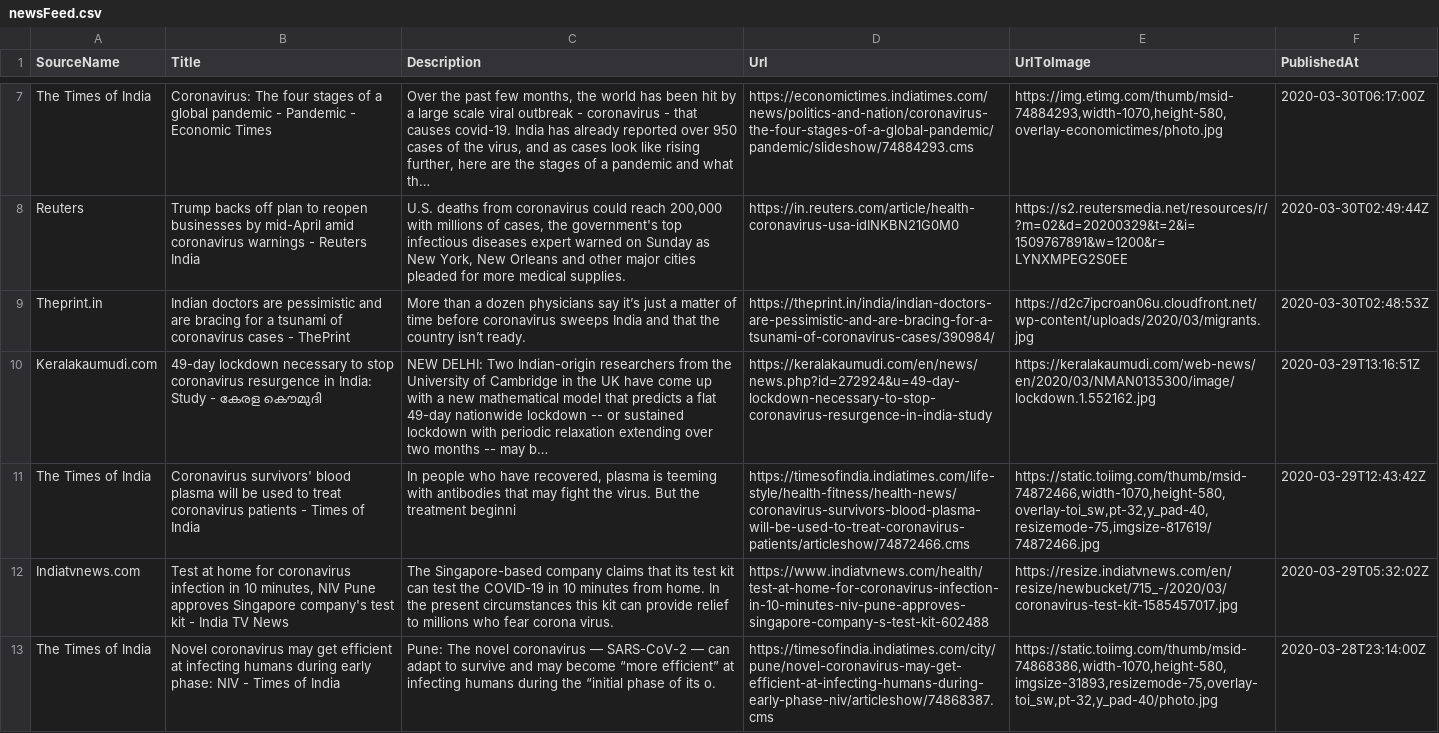
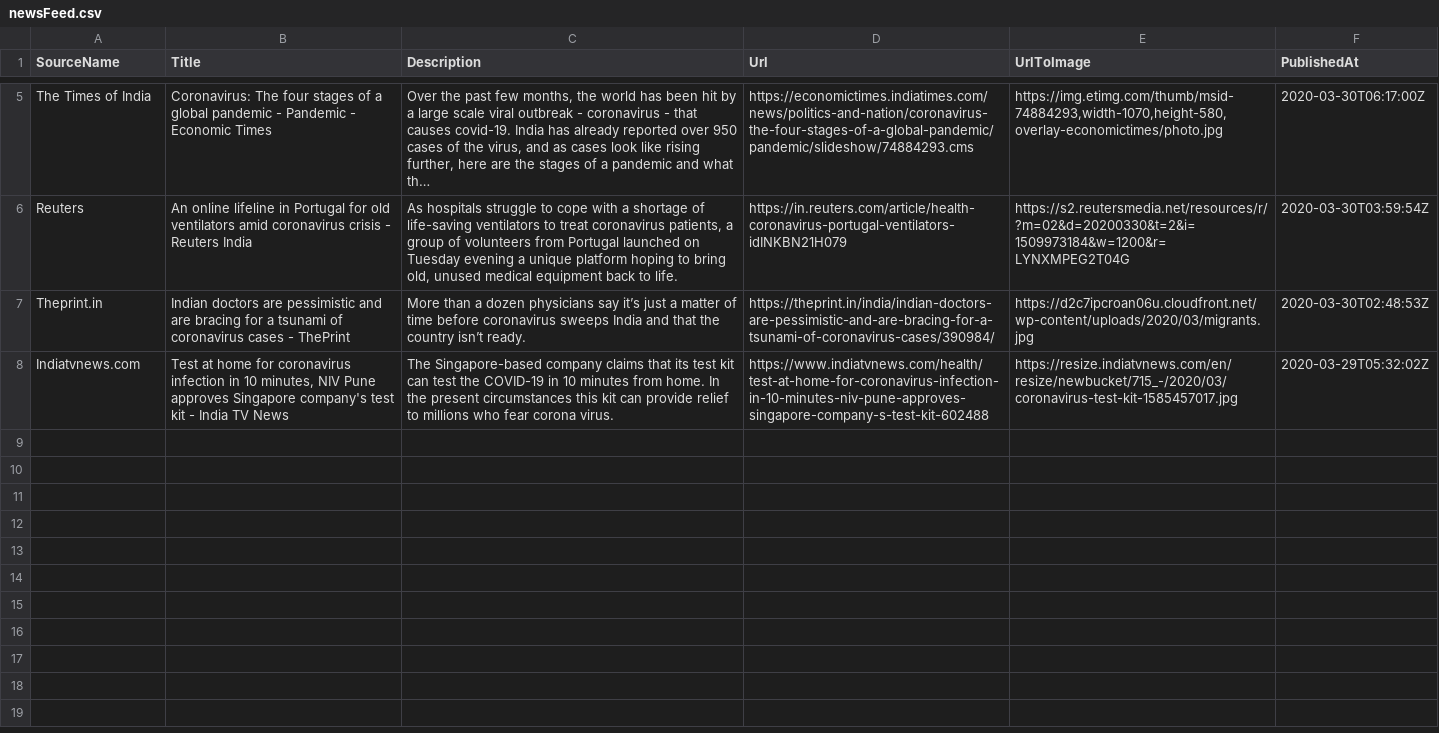
Before and after one commit to PritiShaw/Covid-19-India, a CSV file: src/data/newsFeed.csv, drawn as a sheet; only a part is shown, gaps mark what is left out; removed rows and columns are numbered as before the commit, all else as after; the diff covers the shown part only; the diff names each change by its address in the sheet, - before the commit and + after, or states it on an @@ line.

Commit message:
Stats Bot pushed at 30-03-2020_07:00PM IST

```diff
--- a/src/data/newsFeed.csv
+++ b/src/data/newsFeed.csv
-B6 (Title): Trump backs off plan to reopen businesses by mid-April amid coronavirus warnings - Reuters…
+B6 (Title): An online lifeline in Portugal for old ventilators amid coronavirus crisis - Reuters…
-C6 (Description): U.S. deaths from coronavirus could reach 200,000 with millions of cases, the government's top infectious diseases expert warned on Sunday as New York, New Orleans and other major cities pleaded for more medical supplies.
+C6 (Description): As hospitals struggle to cope with a shortage of life-saving ventilators to treat coronavirus patients, a group of volunteers from Portugal launched on Tuesday evening a unique platform hoping to bring old, unused medical equipment back to life.
-D6 (Url): https://in.reuters.com/article/health-coronavirus-usa-idINKBN21G0M0
+D6 (Url): https://in.reuters.com/article/health-coronavirus-portugal-ventilators-idINKBN21H079
-E6 (UrlToImage): https://s2.reutersmedia.net/resources/r/?m=02&d=20200329&t=2&i=1509767891&w=1200&r=LYNXMPEG2S0EE
+E6 (UrlToImage): https://s2.reutersmedia.net/resources/r/?m=02&d=20200330&t=2&i=1509973184&w=1200&r=LYNXMPEG2T04G
-F6 (PublishedAt): 2020-03-30T02:49:44Z
+F6 (PublishedAt): 2020-03-30T03:59:54Z
-row 10: Keralakaumudi.com | 49-day lockdown necessary to stop coronavirus resurgence in India: Study - കേരള കൌമുദി | NEW DELHI: Two Indian-origin researchers from the University of Cambridge in the UK have come up with a new mathematical model that predicts a flat 49-day nationwide lockdown -- or sustained lockdown with periodic relaxation extending over two months -- may b… | https://keralakaumudi.com/en/news/news.php?id=272924&u=49-day-lockdown-necessary-to-stop-coronavirus-resurgence-in-india-study | https://keralakaumudi.com/web-news/en/2020/03/NMAN0135300/image/lockdown.1.552162.jpg | 2020-03-29T13:16:51Z
-row 11: The Times of India | Coronavirus survivors' blood plasma will be used to treat coronavirus patients - Times of India | In people who have recovered, plasma is teeming with antibodies that may fight the virus. But the treatment beginni | https://timesofindia.indiatimes.com/life-style/health-fitness/health-news/coronavirus-survivors-blood-plasma-will-be-used-to-treat-coronavirus-patients/articleshow/74872466.cms | https://static.toiimg.com/thumb/msid-74872466,width-1070,height-580,overlay-toi_sw,pt-32,y_pad-40,resizemode-75,imgsize-817619/74872466.jpg | 2020-03-29T12:43:42Z
-row 13: The Times of India | Novel coronavirus may get efficient at infecting humans during early phase: NIV - Times of India | Pune: The novel coronavirus — SARS-CoV-2 — can adapt to survive and may become “more efficient” at infecting humans during the “initial phase of its o. | https://timesofindia.indiatimes.com/city/pune/novel-coronavirus-may-get-efficient-at-infecting-humans-during-early-phase-niv/articleshow/74868387.cms | https://static.toiimg.com/thumb/msid-74868386,width-1070,height-580,imgsize-31893,resizemode-75,overlay-toi_sw,pt-32,y_pad-40/photo.jpg | 2020-03-28T23:14:00Z
```
Also changed, not shown: 1 added row and 3 removed rows elsewhere in this file.
